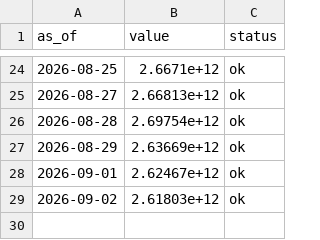
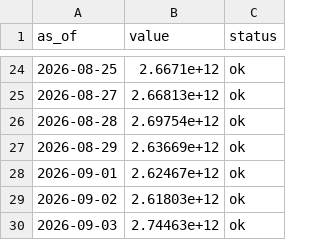
Before and after one commit to dylanlayden/finance-terminal, a CSV file: data/crypto_market_cap.csv, drawn as a sheet; only a part is shown, gaps mark what is left out.

```diff
--- a/data/crypto_market_cap.csv
+++ b/data/crypto_market_cap.csv
@@ -29 +29,2 @@ as_of,value,status
 2026-09-02,2.61803e+12,ok
+2026-09-03,2.74463e+12,ok
```
Also changed, not shown: data/btc_dominance.csv, data/crypto_volume.csv, 20 other files.
